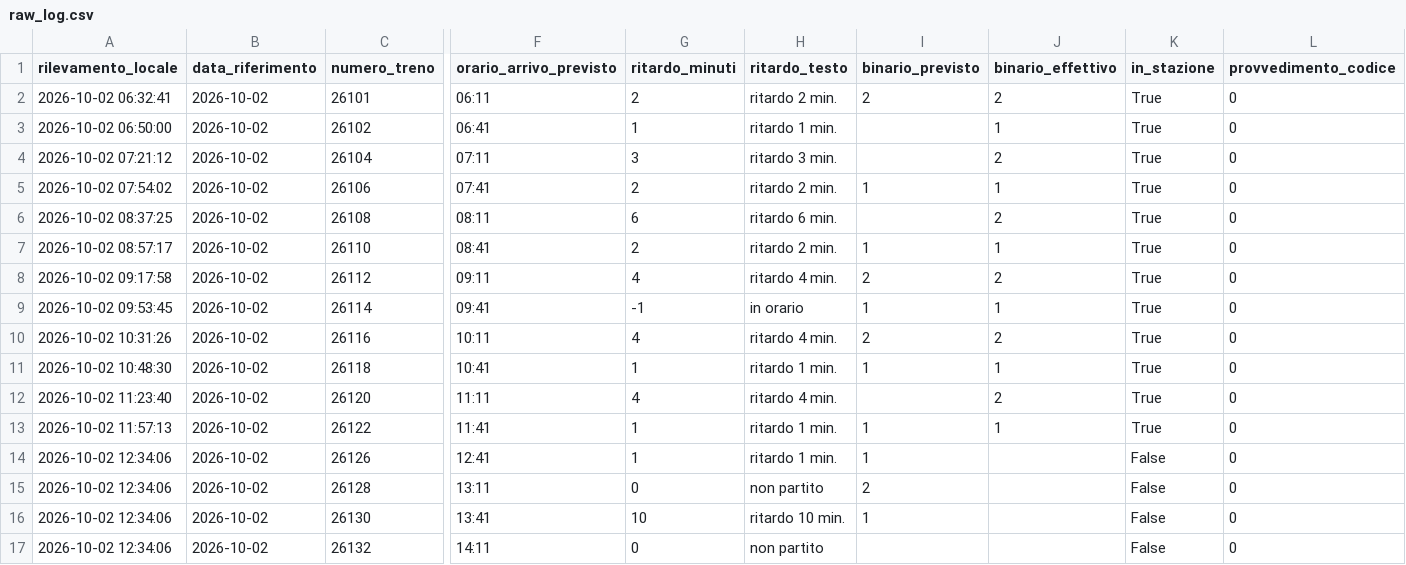
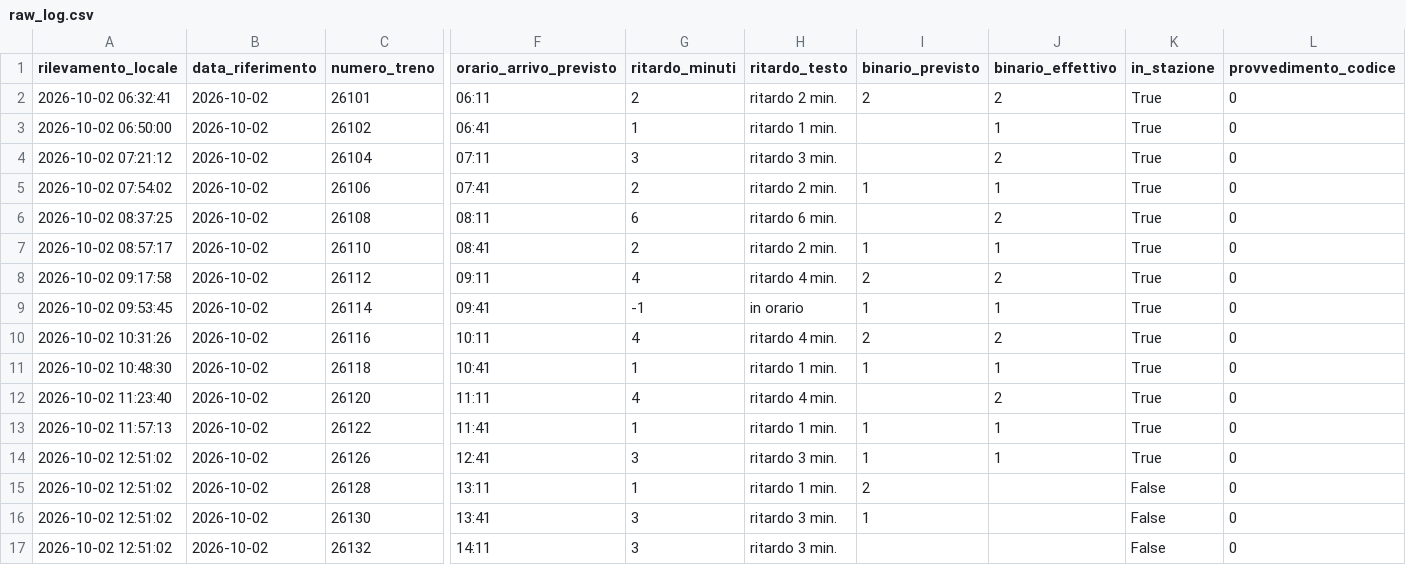
Before and after one commit to frapan2003-coder/Orari-arrivo-treni, a CSV file: data/raw_log.csv, drawn as a sheet; only a part is shown, gaps mark what is left out; the diff names each change by its address in the sheet, - before the commit and + after, or states it on an @@ line.

```diff
--- a/data/raw_log.csv
+++ b/data/raw_log.csv
-A14:A17 (rilevamento_locale): 2026-10-02 12:34:06
+A14:A17 (rilevamento_locale): 2026-10-02 12:51:02
-G14 (ritardo_minuti): 1
+G14 (ritardo_minuti): 3
-H14 (ritardo_testo): ritardo 1 min.
+H14 (ritardo_testo): ritardo 3 min.
-J14 (binario_effettivo): (empty)
+J14 (binario_effettivo): 1
-K14 (in_stazione): False
+K14 (in_stazione): True
-G15 (ritardo_minuti): 0
+G15 (ritardo_minuti): 1
-H15 (ritardo_testo): non partito
+H15 (ritardo_testo): ritardo 1 min.
-G16 (ritardo_minuti): 10
+G16 (ritardo_minuti): 3
-H16 (ritardo_testo): ritardo 10 min.
+H16 (ritardo_testo): ritardo 3 min.
-G17 (ritardo_minuti): 0
+G17 (ritardo_minuti): 3
-H17 (ritardo_testo): non partito
+H17 (ritardo_testo): ritardo 3 min.
```
